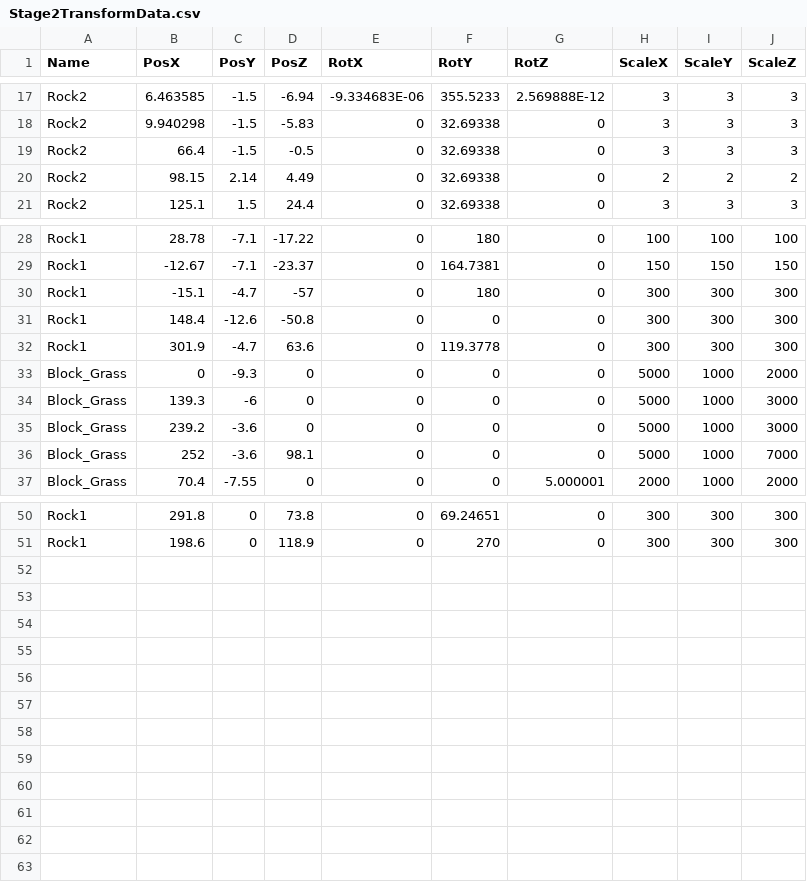
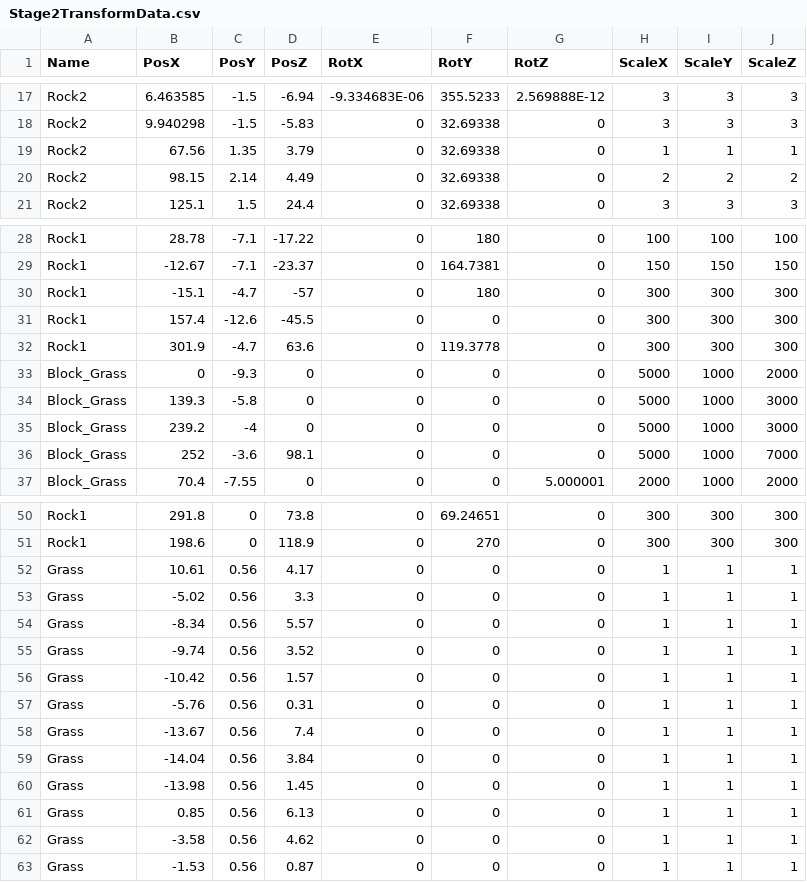
Before and after one commit to lovecap7/Summer2_ChangeCollidable, a CSV file: project/Summer2/Data/CSV/Stage2/Stage2TransformData.csv, drawn as a sheet; only a part is shown, gaps mark what is left out; the diff covers the shown part only.

```diff
--- a/project/Summer2/Data/CSV/Stage2/Stage2TransformData.csv
+++ b/project/Summer2/Data/CSV/Stage2/Stage2TransformData.csv
@@ -18,3 +18,3 @@ Rock2,6.463585,-1.5,-6.94,-9.334683E-06,355.5233,2.569888E-12,3,3,3
 Rock2,9.940298,-1.5,-5.83,0,32.69338,0,3,3,3
-Rock2,66.4,-1.5,-0.5,0,32.69338,0,3,3,3
+Rock2,67.56,1.35,3.79,0,32.69338,0,1,1,1
 Rock2,98.15,2.14,4.49,0,32.69338,0,2,2,2
@@ -30,7 +30,7 @@ Rock1,-12.67,-7.1,-23.37,0,164.7381,0,150,150,150
 Rock1,-15.1,-4.7,-57,0,180,0,300,300,300
-Rock1,148.4,-12.6,-50.8,0,0,0,300,300,300
+Rock1,157.4,-12.6,-45.5,0,0,0,300,300,300
 Rock1,301.9,-4.7,63.6,0,119.3778,0,300,300,300
 Block_Grass,0,-9.3,0,0,0,0,5000,1000,2000
-Block_Grass,139.3,-6,0,0,0,0,5000,1000,3000
-Block_Grass,239.2,-3.6,0,0,0,0,5000,1000,3000
+Block_Grass,139.3,-5.8,0,0,0,0,5000,1000,3000
+Block_Grass,239.2,-4,0,0,0,0,5000,1000,3000
 Block_Grass,252,-3.6,98.1,0,0,0,5000,1000,7000
@@ -51 +51,13 @@ Rock1,291.8,0,73.8,0,69.24651,0,300,300,300
 Rock1,198.6,0,118.9,0,270,0,300,300,300
+Grass,10.61,0.56,4.17,0,0,0,1,1,1
+Grass,-5.02,0.56,3.3,0,0,0,1,1,1
+Grass,-8.34,0.56,5.57,0,0,0,1,1,1
+Grass,-9.74,0.56,3.52,0,0,0,1,1,1
+Grass,-10.42,0.56,1.57,0,0,0,1,1,1
+Grass,-5.76,0.56,0.31,0,0,0,1,1,1
+Grass,-13.67,0.56,7.4,0,0,0,1,1,1
+Grass,-14.04,0.56,3.84,0,0,0,1,1,1
+Grass,-13.98,0.56,1.45,0,0,0,1,1,1
+Grass,0.85,0.56,6.13,0,0,0,1,1,1
+Grass,-3.58,0.56,4.62,0,0,0,1,1,1
+Grass,-1.53,0.56,0.87,0,0,0,1,1,1
```
Also changed, not shown: 2 edited cells elsewhere in this file, project/Summer2/Data/CSV/Stage2/Stage2CollisionTransformData.csv, project/Summer2/Data/CSV/Stage2/Stage2EventTransformData.csv, 9 other files.
